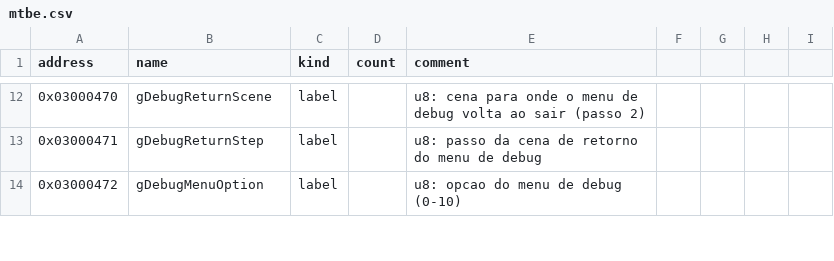
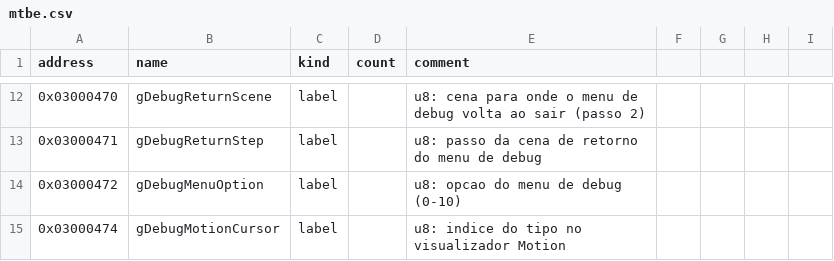
Before and after one commit to jvsdm/Medabots-Romhacking-Toolkit, a CSV file: re/symbols/mtbe.csv, drawn as a sheet; only a part is shown, gaps mark what is left out; the diff covers the shown part only.

```diff
--- a/re/symbols/mtbe.csv
+++ b/re/symbols/mtbe.csv
@@ -14 +14,2 @@ address,name,kind,count,comment
 0x03000472,gDebugMenuOption,label,,u8: opcao do menu de debug (0-10)
+0x03000474,gDebugMotionCursor,label,,u8: indice do tipo no visualizador Motion
```
Also changed, not shown: 7 added rows elsewhere in this file, 2 other files.
